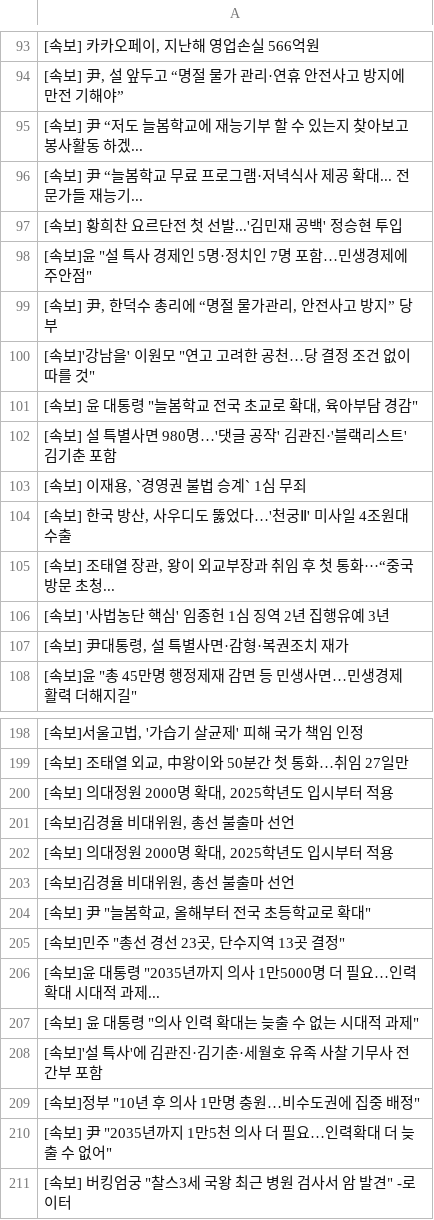
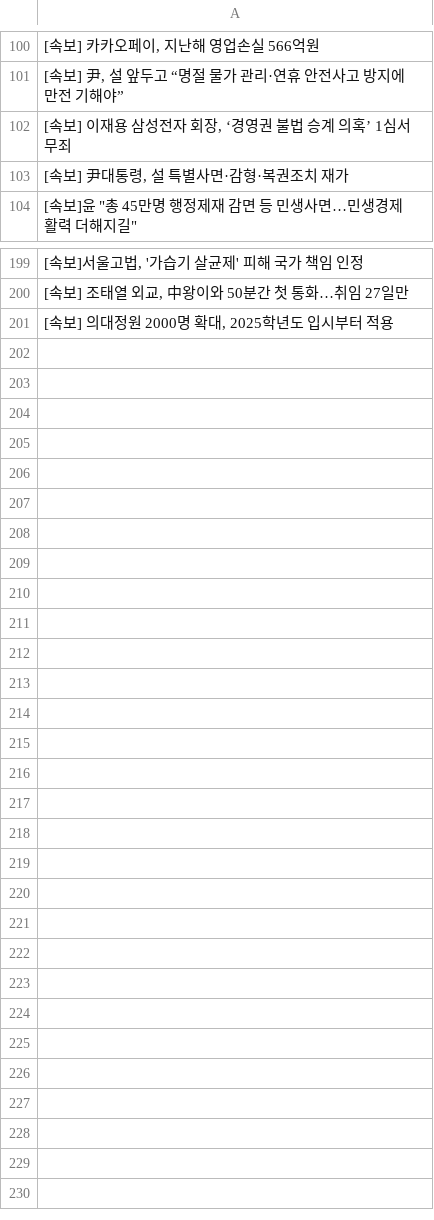
Before and after one commit to devopspark/GitNews, a CSV file: 속보data.csv, drawn as a sheet; only a part is shown, gaps mark what is left out; the diff covers the shown part only.

Commit message:
뉴스데이터 수집

```diff
--- a/속보data.csv
+++ b/속보data.csv
@@ -94,14 +101,3 @@
 "[속보] 尹, 설 앞두고 “명절 물가 관리·연휴 안전사고 방지에 만전 기해야”"
-[속보] 尹 “저도 늘봄학교에 재능기부 할 수 있는지 찾아보고 봉사활동 하겠...
-[속보] 尹 “늘봄학교 무료 프로그램·저녁식사 제공 확대... 전문가들 재능기...
-[속보] 황희찬 요르단전 첫 선발...'김민재 공백' 정승현 투입
-"[속보]윤 ""설 특사 경제인 5명·정치인 7명 포함…민생경제에 주안점"""
-"[속보] 尹, 한덕수 총리에 “명절 물가관리, 안전사고 방지” 당부"
-"[속보]'강남을' 이원모 ""연고 고려한 공천…당 결정 조건 없이 따를 것"""
-"[속보] 윤 대통령 ""늘봄학교 전국 초교로 확대, 육아부담 경감"""
-[속보] 설 특별사면 980명…'댓글 공작' 김관진·'블랙리스트' 김기춘 포함
-"[속보] 이재용, `경영권 불법 승계` 1심 무죄"
-"[속보] 한국 방산, 사우디도 뚫었다…'천궁Ⅱ' 미사일 4조원대 수출"
-"[속보] 조태열 장관, 왕이 외교부장과 취임 후 첫 통화···“중국 방문 초청..."
-[속보] '사법농단 핵심' 임종헌 1심 징역 2년 집행유예 3년
+"[속보] 이재용 삼성전자 회장, ‘경영권 불법 승계 의혹’ 1심서 무죄"
 "[속보] 尹대통령, 설 특별사면·감형·복권조치 재가"
@@ -200,12 +201 @@
 "[속보] 의대정원 2000명 확대, 2025학년도 입시부터 적용"
-"[속보]김경율 비대위원, 총선 불출마 선언"
-"[속보] 의대정원 2000명 확대, 2025학년도 입시부터 적용"
-"[속보]김경율 비대위원, 총선 불출마 선언"
-"[속보] 尹 ""늘봄학교, 올해부터 전국 초등학교로 확대"""
-"[속보]민주 ""총선 경선 23곳, 단수지역 13곳 결정"""
-"[속보]윤 대통령 ""2035년까지 의사 1만5000명 더 필요…인력 확대 시대적 과제..."
-"[속보] 윤 대통령 ""의사 인력 확대는 늦출 수 없는 시대적 과제"""
-[속보]'설 특사'에 김관진·김기춘·세월호 유족 사찰 기무사 전 간부 포함
-"[속보]정부 ""10년 후 의사 1만명 충원…비수도권에 집중 배정"""
-"[속보] 尹 ""2035년까지 1만5천 의사 더 필요…인력확대 더 늦출 수 없어"""
-"[속보] 버킹엄궁 ""찰스3세 국왕 최근 병원 검사서 암 발견"" -로이터"
```
Also changed, not shown: 21 added rows, 10 removed rows, 2 moved rows and 4 edited cells elsewhere in this file.
